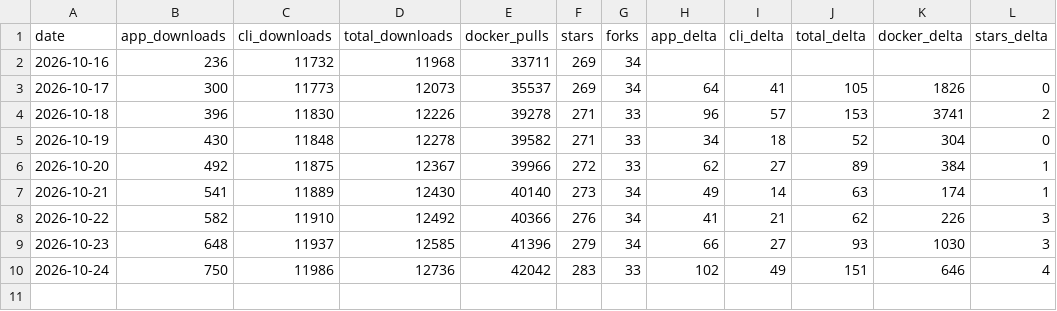
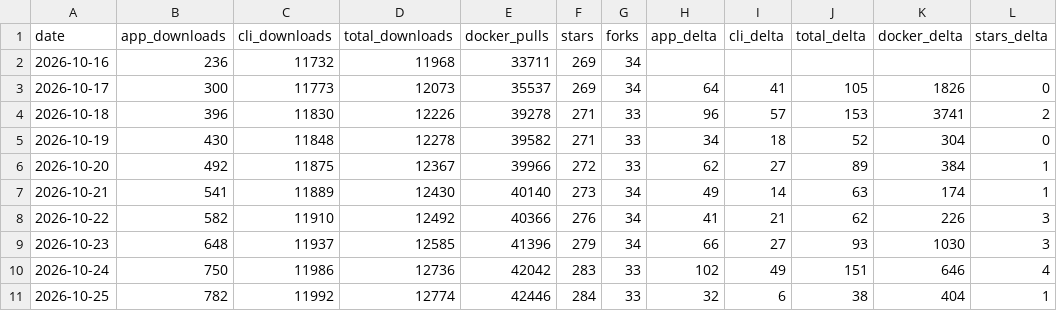
Before and after one commit to elboletaire/manga-downloader, a CSV file: elboletaire/manga-downloader/daily.csv, drawn as a sheet.

```diff
--- a/elboletaire/manga-downloader/daily.csv
+++ b/elboletaire/manga-downloader/daily.csv
@@ -10 +10,2 @@ date,app_downloads,cli_downloads,total_downloads,docker_pulls,stars,forks,app_de
 2026-10-24,750,11986,12736,42042,283,33,102,49,151,646,4
+2026-10-25,782,11992,12774,42446,284,33,32,6,38,404,1
```
Also changed, not shown: 28 other files.
